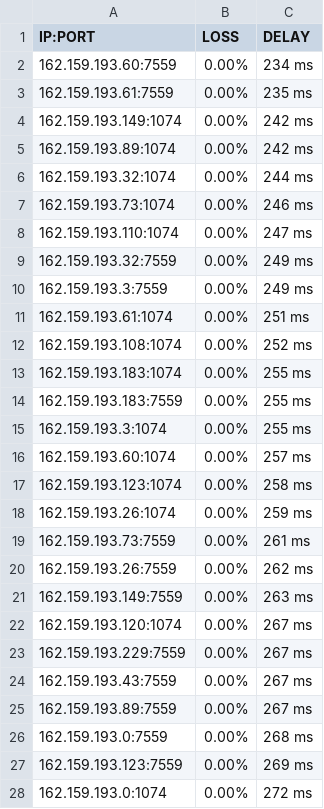
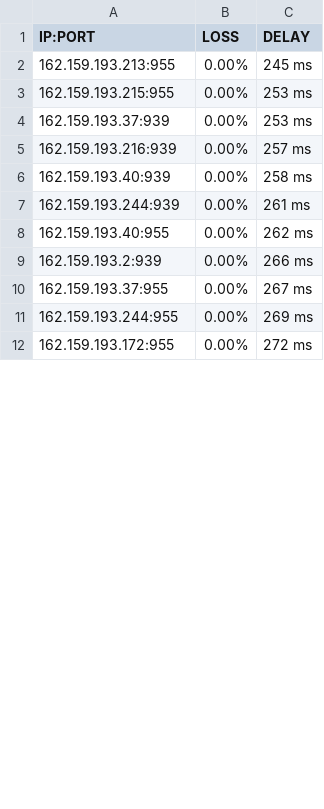
Before and after one commit to blesdmm/WARP2sub, a CSV file: WARP_193_RESULT.csv, drawn as a sheet; only a part is shown; the diff covers the shown part only.

```diff
--- a/WARP_193_RESULT.csv
+++ b/WARP_193_RESULT.csv
@@ -1,28 +1,12 @@
 IP:PORT, LOSS, DELAY
-162.159.193.60:7559,0.00%,234 ms
-162.159.193.61:7559,0.00%,235 ms
-162.159.193.149:1074,0.00%,242 ms
-162.159.193.89:1074,0.00%,242 ms
-162.159.193.32:1074,0.00%,244 ms
-162.159.193.73:1074,0.00%,246 ms
-162.159.193.110:1074,0.00%,247 ms
-162.159.193.32:7559,0.00%,249 ms
-162.159.193.3:7559,0.00%,249 ms
-162.159.193.61:1074,0.00%,251 ms
-162.159.193.108:1074,0.00%,252 ms
-162.159.193.183:1074,0.00%,255 ms
-162.159.193.183:7559,0.00%,255 ms
-162.159.193.3:1074,0.00%,255 ms
-162.159.193.60:1074,0.00%,257 ms
-162.159.193.123:1074,0.00%,258 ms
-162.159.193.26:1074,0.00%,259 ms
-162.159.193.73:7559,0.00%,261 ms
-162.159.193.26:7559,0.00%,262 ms
-162.159.193.149:7559,0.00%,263 ms
-162.159.193.120:1074,0.00%,267 ms
-162.159.193.229:7559,0.00%,267 ms
-162.159.193.43:7559,0.00%,267 ms
-162.159.193.89:7559,0.00%,267 ms
-162.159.193.0:7559,0.00%,268 ms
-162.159.193.123:7559,0.00%,269 ms
-162.159.193.0:1074,0.00%,272 ms
+162.159.193.213:955,0.00%,245 ms
+162.159.193.215:955,0.00%,253 ms
+162.159.193.37:939,0.00%,253 ms
+162.159.193.216:939,0.00%,257 ms
+162.159.193.40:939,0.00%,258 ms
+162.159.193.244:939,0.00%,261 ms
+162.159.193.40:955,0.00%,262 ms
+162.159.193.2:939,0.00%,266 ms
+162.159.193.37:955,0.00%,267 ms
+162.159.193.244:955,0.00%,269 ms
+162.159.193.172:955,0.00%,272 ms
```
Also changed, not shown: 17 added rows and 6 edited cells elsewhere in this file, WARP_BEST_RESULT.csv, WARP_DIFF_RESULT.csv, 3 other files.
